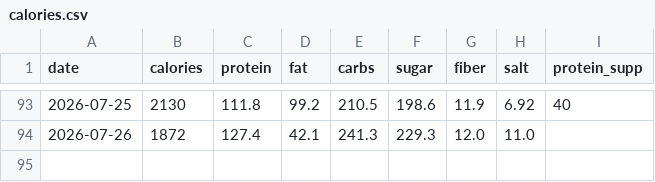
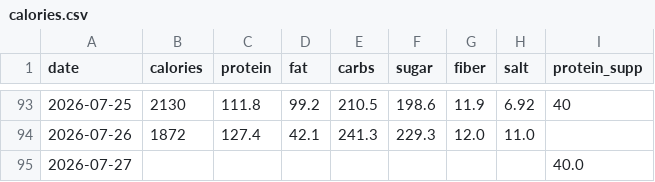
Before and after one commit to kyo24111/kyo24111.github.io, a CSV file: 040_personal/046_health/data/calories.csv, drawn as a sheet; only a part is shown, gaps mark what is left out; the diff names each change by its address in the sheet, - before the commit and + after, or states it on an @@ line.

Commit message:
health: 2026-07-27 — プロテイン

```diff
--- a/040_personal/046_health/data/calories.csv
+++ b/040_personal/046_health/data/calories.csv
+row 95: 2026-07-27 |  |  |  |  |  |  |  | 40.0
```
Also changed, not shown: 1 other file.
